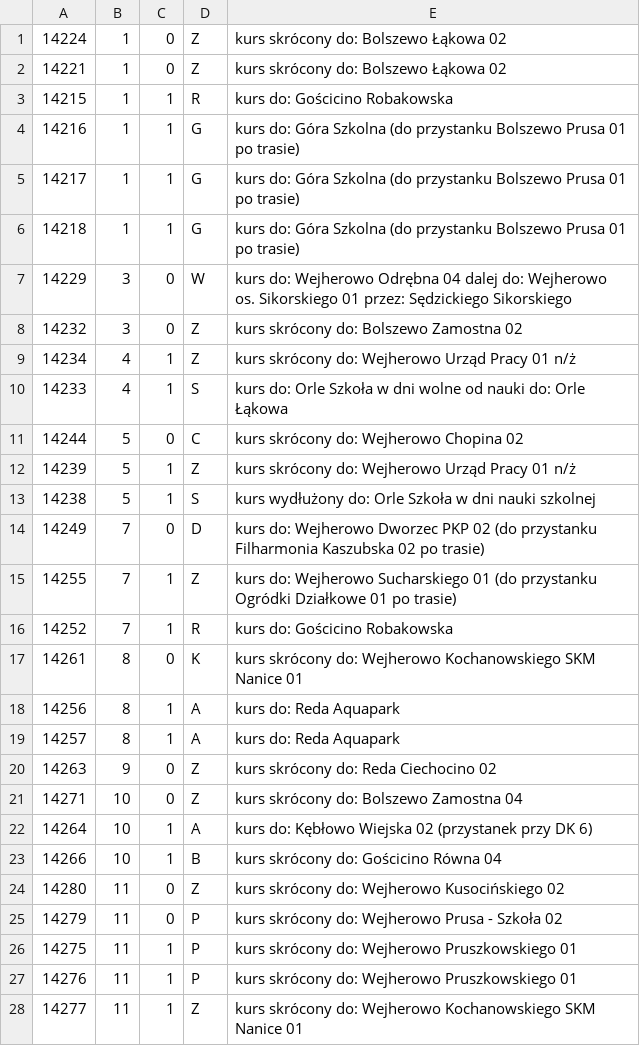
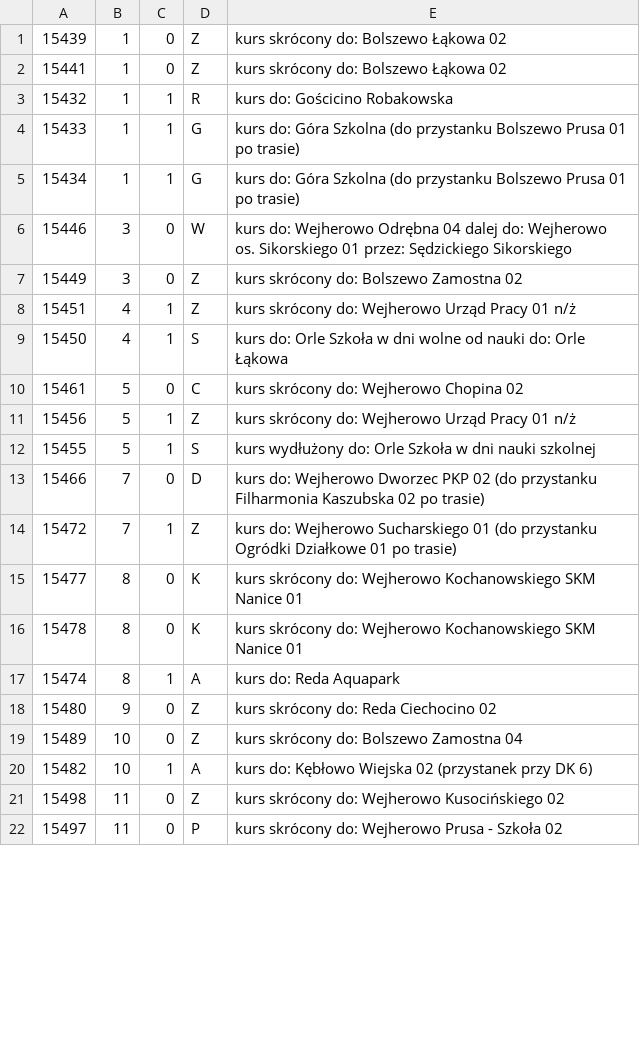
Before and after one commit to damiansikora85/BusSchedule, a CSV file: gtfs/trip_description.csv, drawn as a sheet; only a part is shown; the diff covers the shown part only.

```diff
--- a/gtfs/trip_description.csv
+++ b/gtfs/trip_description.csv
@@ -1,28 +1,22 @@
-14224,1,0,Z,kurs skrócony do: Bolszewo Łąkowa 02
-14221,1,0,Z,kurs skrócony do: Bolszewo Łąkowa 02
-14215,1,1,R,kurs do: Gościcino Robakowska
-14216,1,1,G,kurs do: Góra Szkolna (do przystanku Bolszewo Prusa 01 po trasie)
-14217,1,1,G,kurs do: Góra Szkolna (do przystanku Bolszewo Prusa 01 po trasie)
-14218,1,1,G,kurs do: Góra Szkolna (do przystanku Bolszewo Prusa 01 po trasie)
-14229,3,0,W,kurs do: Wejherowo Odrębna 04 dalej do: Wejherowo os. Sikorskiego 01 przez: Sędzickiego Sikorskiego
-14232,3,0,Z,kurs skrócony do: Bolszewo Zamostna 02
-14234,4,1,Z,kurs skrócony do: Wejherowo Urząd Pracy 01 n/ż
-14233,4,1,S,kurs do: Orle Szkoła w dni wolne od nauki do: Orle Łąkowa
-14244,5,0,C,kurs skrócony do: Wejherowo Chopina 02
-14239,5,1,Z,kurs skrócony do: Wejherowo Urząd Pracy 01 n/ż
-14238,5,1,S,kurs wydłużony do: Orle Szkoła w dni nauki szkolnej
-14249,7,0,D,kurs do: Wejherowo Dworzec PKP 02 (do przystanku Filharmonia Kaszubska 02 po trasie)
-14255,7,1,Z,kurs do: Wejherowo Sucharskiego 01 (do przystanku Ogródki Działkowe 01 po trasie)
-14252,7,1,R,kurs do: Gościcino Robakowska
-14261,8,0,K,kurs skrócony do: Wejherowo Kochanowskiego SKM Nanice 01
-14256,8,1,A,kurs do: Reda Aquapark
-14257,8,1,A,kurs do: Reda Aquapark
-14263,9,0,Z,kurs skrócony do: Reda Ciechocino 02
-14271,10,0,Z,kurs skrócony do: Bolszewo Zamostna 04
-14264,10,1,A,kurs do: Kębłowo Wiejska 02 (przystanek przy DK 6)
-14266,10,1,B,kurs skrócony do: Gościcino Równa 04
-14280,11,0,Z,kurs skrócony do: Wejherowo Kusocińskiego 02
-14279,11,0,P,kurs skrócony do: Wejherowo Prusa - Szkoła 02
-14275,11,1,P,kurs skrócony do: Wejherowo Pruszkowskiego 01
-14276,11,1,P,kurs skrócony do: Wejherowo Pruszkowskiego 01
-14277,11,1,Z,kurs skrócony do: Wejherowo Kochanowskiego SKM Nanice 01
+15439,1,0,Z,kurs skrócony do: Bolszewo Łąkowa 02
+15441,1,0,Z,kurs skrócony do: Bolszewo Łąkowa 02
+15432,1,1,R,kurs do: Gościcino Robakowska
+15433,1,1,G,kurs do: Góra Szkolna (do przystanku Bolszewo Prusa 01 po trasie)
+15434,1,1,G,kurs do: Góra Szkolna (do przystanku Bolszewo Prusa 01 po trasie)
+15446,3,0,W,kurs do: Wejherowo Odrębna 04 dalej do: Wejherowo os. Sikorskiego 01 przez: Sędzickiego Sikorskiego
+15449,3,0,Z,kurs skrócony do: Bolszewo Zamostna 02
+15451,4,1,Z,kurs skrócony do: Wejherowo Urząd Pracy 01 n/ż
+15450,4,1,S,kurs do: Orle Szkoła w dni wolne od nauki do: Orle Łąkowa
+15461,5,0,C,kurs skrócony do: Wejherowo Chopina 02
+15456,5,1,Z,kurs skrócony do: Wejherowo Urząd Pracy 01 n/ż
+15455,5,1,S,kurs wydłużony do: Orle Szkoła w dni nauki szkolnej
+15466,7,0,D,kurs do: Wejherowo Dworzec PKP 02 (do przystanku Filharmonia Kaszubska 02 po trasie)
+15472,7,1,Z,kurs do: Wejherowo Sucharskiego 01 (do przystanku Ogródki Działkowe 01 po trasie)
+15477,8,0,K,kurs skrócony do: Wejherowo Kochanowskiego SKM Nanice 01
+15478,8,0,K,kurs skrócony do: Wejherowo Kochanowskiego SKM Nanice 01
+15474,8,1,A,kurs do: Reda Aquapark
+15480,9,0,Z,kurs skrócony do: Reda Ciechocino 02
+15489,10,0,Z,kurs skrócony do: Bolszewo Zamostna 04
+15482,10,1,A,kurs do: Kębłowo Wiejska 02 (przystanek przy DK 6)
+15498,11,0,Z,kurs skrócony do: Wejherowo Kusocińskiego 02
+15497,11,0,P,kurs skrócony do: Wejherowo Prusa - Szkoła 02
```
Also changed, not shown: 1 removed row and 6 edited cells elsewhere in this file, 14 other files.
